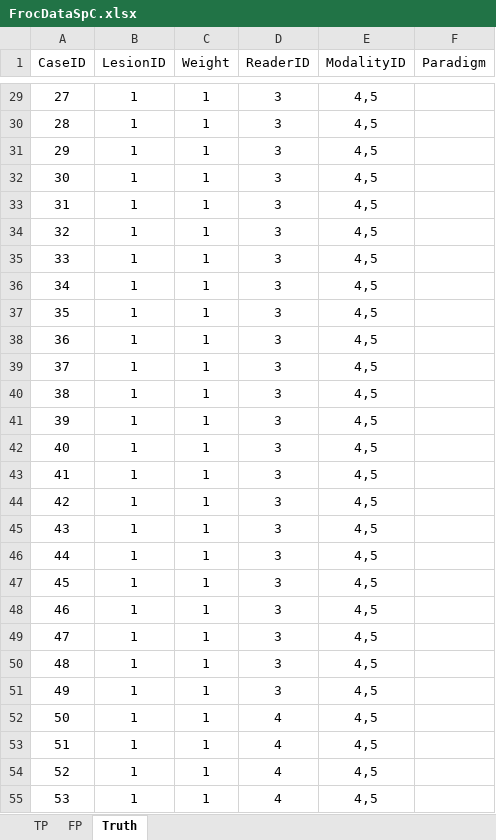
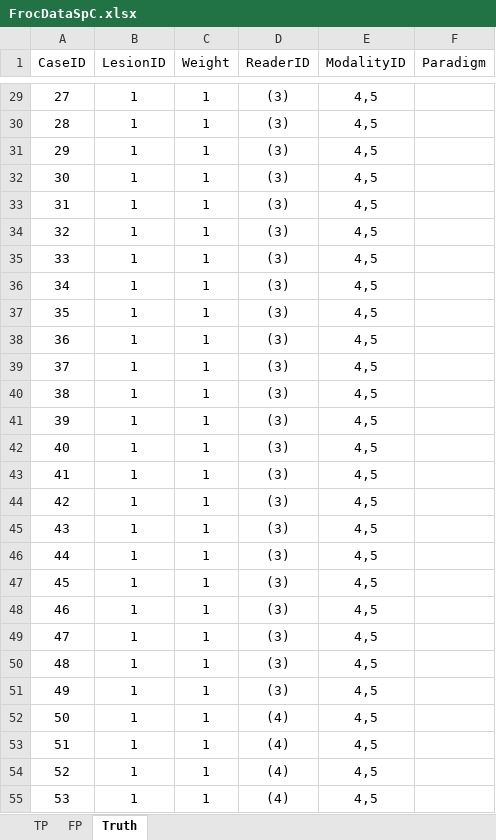
Before and after one commit to dpc10ster/RJafroc, an Excel workbook: inst/extdata/toyFiles/FROC/FrocDataSpC.xlsx, sheet Truth, drawn as a sheet; only a part is shown, gaps mark what is left out; values as stored, in another font and other column widths than the file's, no borders; the diff covers the shown part only; the diff names each change by its address in the sheet, - before the commit and + after, or states it on an @@ line.

```diff
--- a/inst/extdata/toyFiles/FROC/FrocDataSpC.xlsx (sheet Truth)
+++ b/inst/extdata/toyFiles/FROC/FrocDataSpC.xlsx (sheet Truth)
-D29:D51 (ReaderID): 3
+D29:D51 (ReaderID): (3)
-D52:D55 (ReaderID): 4
+D52:D55 (ReaderID): (4)
```
Also changed, not shown: 215 edited cells elsewhere in this sheet, inst/extdata/toyFiles/FROC/1T3Rvs4R.xlsx, 56 other files.
